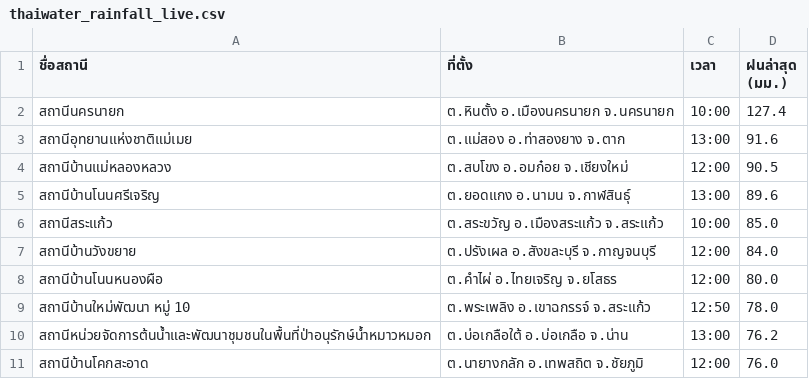
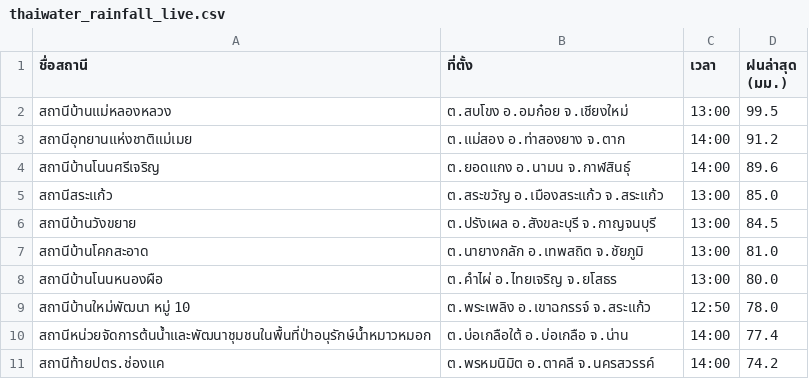
Before and after one commit to chaleeexez/scraper, a CSV file: thaiwater_rainfall_live.csv, drawn as a sheet.

```diff
--- a/thaiwater_rainfall_live.csv
+++ b/thaiwater_rainfall_live.csv
@@ -1,11 +1,11 @@
 ชื่อสถานี,ที่ตั้ง,เวลา,ฝนล่าสุด (มม.)
-สถานีนครนายก,ต.หินตั้ง อ.เมืองนครนายก จ.นครนายก,10:00,127.4
-สถานีอุทยานแห่งชาติแม่เมย,ต.แม่สอง อ.ท่าสองยาง จ.ตาก,13:00,91.6
-สถานีบ้านแม่หลองหลวง,ต.สบโขง อ.อมก๋อย จ.เชียงใหม่,12:00,90.5
-สถานีบ้านโนนศรีเจริญ,ต.ยอดแกง อ.นามน จ.กาฬสินธุ์,13:00,89.6
-สถานีสระแก้ว,ต.สระขวัญ อ.เมืองสระแก้ว จ.สระแก้ว,10:00,85.0
-สถานีบ้านวังขยาย,ต.ปรังเผล อ.สังขละบุรี จ.กาญจนบุรี,12:00,84.0
-สถานีบ้านโนนหนองผือ,ต.คำไผ่ อ.ไทยเจริญ จ.ยโสธร,12:00,80.0
+สถานีบ้านแม่หลองหลวง,ต.สบโขง อ.อมก๋อย จ.เชียงใหม่,13:00,99.5
+สถานีอุทยานแห่งชาติแม่เมย,ต.แม่สอง อ.ท่าสองยาง จ.ตาก,14:00,91.2
+สถานีบ้านโนนศรีเจริญ,ต.ยอดแกง อ.นามน จ.กาฬสินธุ์,14:00,89.6
+สถานีสระแก้ว,ต.สระขวัญ อ.เมืองสระแก้ว จ.สระแก้ว,13:00,85.0
+สถานีบ้านวังขยาย,ต.ปรังเผล อ.สังขละบุรี จ.กาญจนบุรี,13:00,84.5
+สถานีบ้านโคกสะอาด,ต.นายางกลัก อ.เทพสถิต จ.ชัยภูมิ,13:00,81.0
+สถานีบ้านโนนหนองผือ,ต.คำไผ่ อ.ไทยเจริญ จ.ยโสธร,13:00,80.0
 สถานีบ้านใหม่พัฒนา หมู่ 10,ต.พระเพลิง อ.เขาฉกรรจ์ จ.สระแก้ว,12:50,78.0
-สถานีหน่วยจัดการต้นน้ำและพัฒนาชุมชนในพื้นที่ป่าอนุรักษ์น้ำหมาวหมอก,ต.บ่อเกลือใต้ อ.บ่อเกลือ จ.น่าน,13:00,76.2
-สถานีบ้านโคกสะอาด,ต.นายางกลัก อ.เทพสถิต จ.ชัยภูมิ,12:00,76.0
+สถานีหน่วยจัดการต้นน้ำและพัฒนาชุมชนในพื้นที่ป่าอนุรักษ์น้ำหมาวหมอก,ต.บ่อเกลือใต้ อ.บ่อเกลือ จ.น่าน,14:00,77.4
+สถานีท้ายปตร.ช่องแค,ต.พรหมนิมิต อ.ตาคลี จ.นครสวรรค์,14:00,74.2
```
